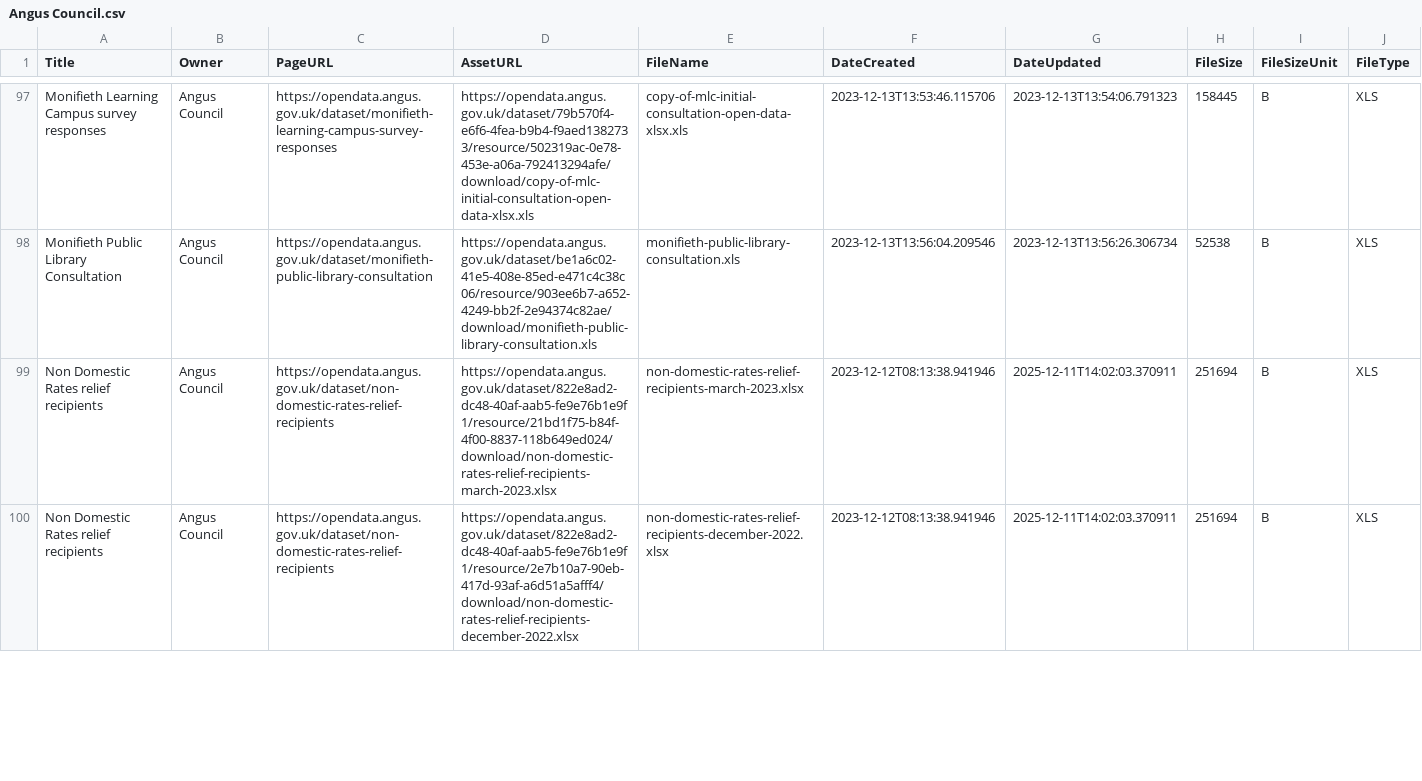
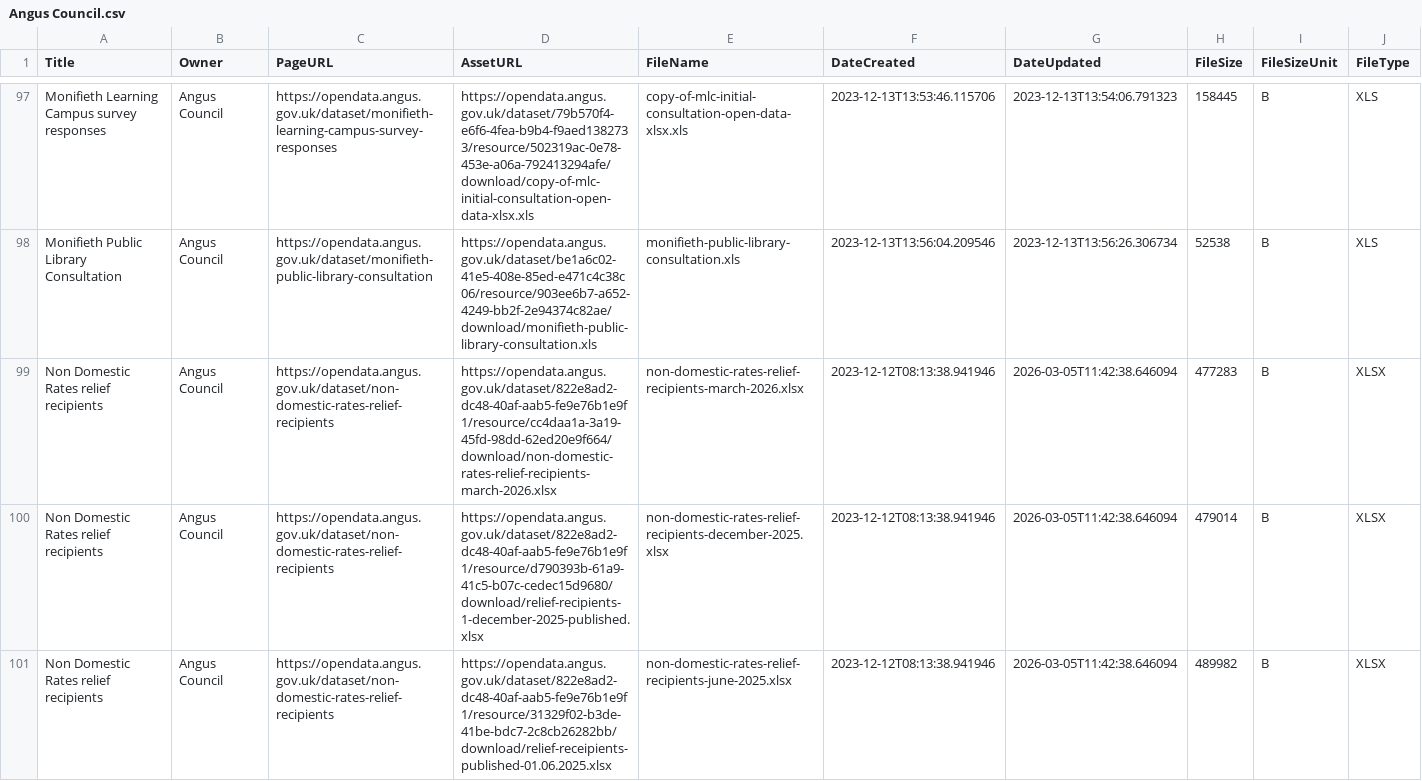
Before and after one commit to OpenDataScotland/the_od_bods, a CSV file: data/ckan/Angus Council.csv, drawn as a sheet; only a part is shown, gaps mark what is left out; rows hold the shown columns only; the diff covers the shown part only; the diff names each change by its address in the sheet, - before the commit and + after, or states it on an @@ line.

```diff
--- a/data/ckan/Angus Council.csv
+++ b/data/ckan/Angus Council.csv
-D99 (AssetURL): https://opendata.angus.gov.uk/dataset/822e8ad2-dc48-40af-aab5-fe9e76b1e9f1/resource/21bd1f75-b84f-4f00-8837-118b649ed024/download/non-domestic-rates-relief-recipients-march-2023.xlsx
+D99 (AssetURL): https://opendata.angus.gov.uk/dataset/822e8ad2-dc48-40af-aab5-fe9e76b1e9f1/resource/cc4daa1a-3a19-45fd-98dd-62ed20e9f664/download/non-domestic-rates-relief-recipients-march-2026.xlsx
-E99 (FileName): non-domestic-rates-relief-recipients-march-2023.xlsx
+E99 (FileName): non-domestic-rates-relief-recipients-march-2026.xlsx
-G99:G100 (DateUpdated): 2025-12-11T14:02:03.370911
+G99:G100 (DateUpdated): 2026-03-05T11:42:38.646094
-H99 (FileSize): 251694
+H99 (FileSize): 477283
-J99:J100 (FileType): XLS
+J99:J100 (FileType): XLSX
-D100 (AssetURL): https://opendata.angus.gov.uk/dataset/822e8ad2-dc48-40af-aab5-fe9e76b1e9f1/resource/2e7b10a7-90eb-417d-93af-a6d51a5afff4/download/non-domestic-rates-relief-recipients-december-2022.xlsx
+D100 (AssetURL): https://opendata.angus.gov.uk/dataset/822e8ad2-dc48-40af-aab5-fe9e76b1e9f1/resource/d790393b-61a9-41c5-b07c-cedec15d9680/download/relief-recipients-1-december-2025-published.xlsx
-E100 (FileName): non-domestic-rates-relief-recipients-december-2022.xlsx
+E100 (FileName): non-domestic-rates-relief-recipients-december-2025.xlsx
-H100 (FileSize): 251694
+H100 (FileSize): 479014
+row 101: Non Domestic Rates relief recipients | Angus Council | https://opendata.angus.gov.uk/dataset/non-domestic-rates-relief-recipients | https://opendata.angus.gov.uk/dataset/822e8ad2-dc48-40af-aab5-fe9e76b1e9f1/resource/31329f02-b3de-41be-bdc7-2c8cb26282bb/download/relief-receipients-published-01.06.2025.xlsx | non-domestic-rates-relief-recipients-june-2025.xlsx | 2023-12-12T08:13:38.941946 | 2026-03-05T11:42:38.646094 | 489982 | B | XLSX
```
Also changed, not shown: 86 edited cells elsewhere in this file, data/USMART/Cycling Scotland.csv, data/arcgis/renfrew.csv, 12 other files.
